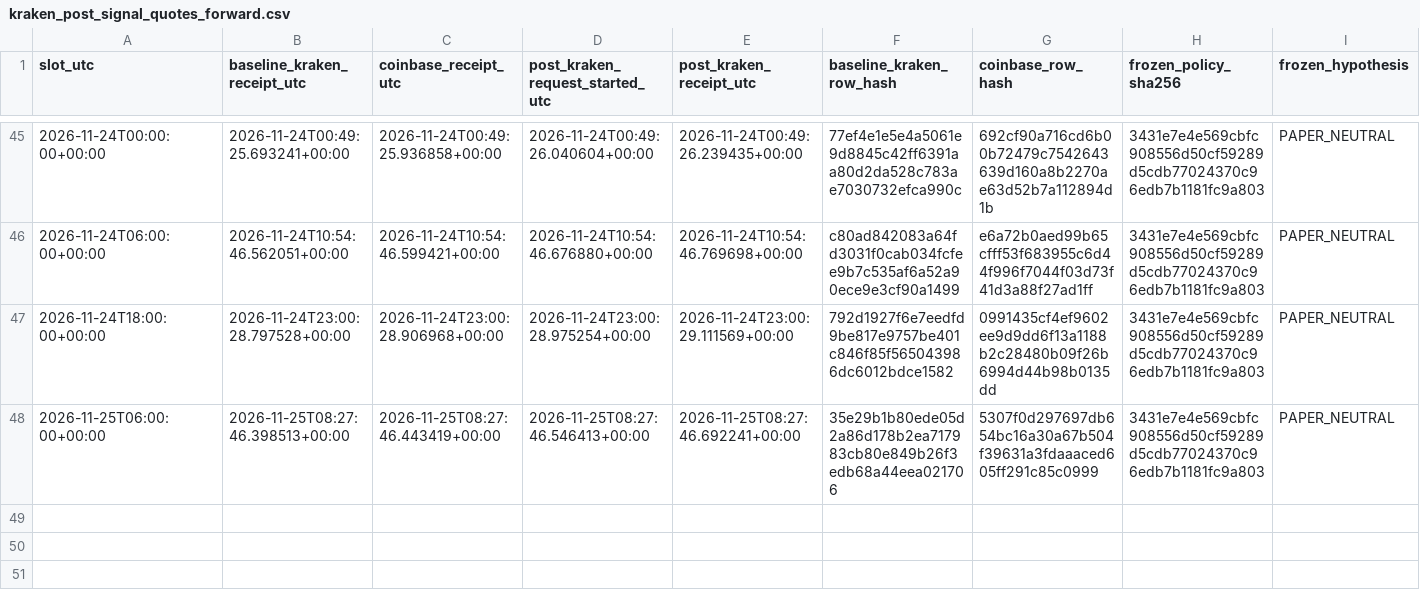
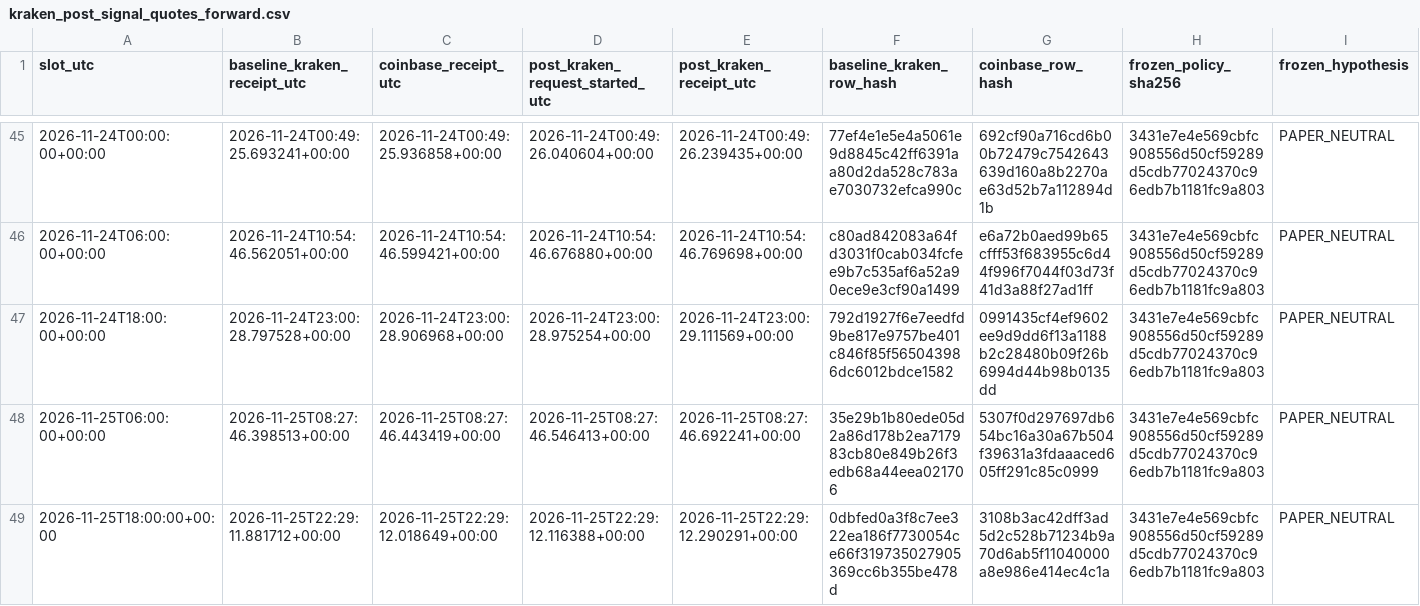
Before and after one commit to aussiekarl-gif/BTC_Composite, a CSV file: data/research_forward_validation/kraken_post_signal_quotes_forward.csv, drawn as a sheet; only a part is shown, gaps mark what is left out; rows hold the shown columns only; the diff names each change by its address in the sheet, - before the commit and + after, or states it on an @@ line.

```diff
--- a/data/research_forward_validation/kraken_post_signal_quotes_forward.csv
+++ b/data/research_forward_validation/kraken_post_signal_quotes_forward.csv
+row 49: 2026-11-25T18:00:00+00:00 | 2026-11-25T22:29:11.881712+00:00 | 2026-11-25T22:29:12.018649+00:00 | 2026-11-25T22:29:12.116388+00:00 | 2026-11-25T22:29:12.290291+00:00 | 0dbfed0a3f8c7ee322ea186f7730054ce66f319735027905369cc6b355be478d | 3108b3ac42dff3ad5d2c528b71234b9a70d6ab5f11040000a8e986e414ec4c1a | 3431e7e4e569cbfc908556d50cf59289d5cdb77024370c96edb7b1181fc9a803 | PAPER_NEUTRAL
```
Also changed, not shown: data/research_forward_validation/coinbase_trade_samples_forward.csv, data/research_forward_validation/kraken_spot_depth_forward.csv.
